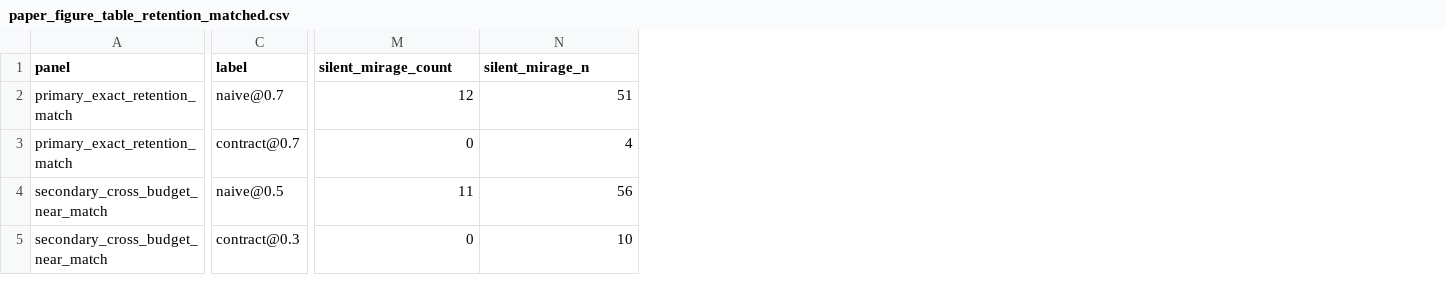
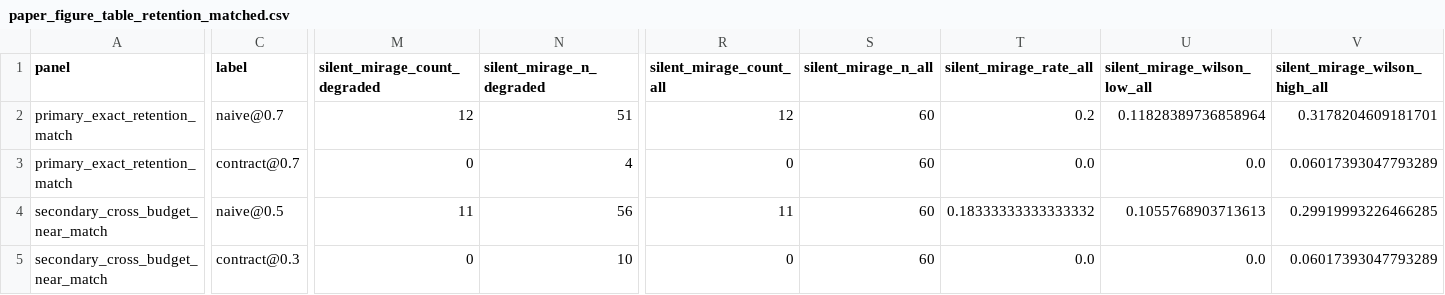
Before and after one commit to jack-chaudier/mirage, a CSV file: endogenous_context_theory/results/ntsb/xai_grok_4_1_fast_non_reasoning/paper_figure_table_retention_matched.csv, drawn as a sheet; only a part is shown, gaps mark what is left out; the diff covers the shown part only; the diff names each change by its address in the sheet, - before the commit and + after, or states it on an @@ line.

Commit message:
Fix retention-matched contract CI denominator and regenerate table artifacts

```diff
--- a/endogenous_context_theory/results/ntsb/xai_grok_4_1_fast_non_reasoning/paper_figure_table_retention_matched.csv
+++ b/endogenous_context_theory/results/ntsb/xai_grok_4_1_fast_non_reasoning/paper_figure_table_retention_matched.csv
+column R (silent_mirage_count_all), rows 2-5: 12 | 0 | 11 | 0
+column S (silent_mirage_n_all), rows 2-5: all 60
+column T (silent_mirage_rate_all), rows 2-5: 0.2 | 0.0 | 0.18333333333333332 | 0.0
+column U (silent_mirage_wilson_low_all), rows 2-5: 0.11828389736858964 | 0.0 | 0.1055768903713613 | 0.0
+column V (silent_mirage_wilson_high_all), rows 2-5: 0.3178204609181701 | 0.06017393047793289 | 0.29919993226466285 | 0.06017393047793289
-M1: silent_mirage_count
+M1: silent_mirage_count_degraded
-N1: silent_mirage_n
+N1: silent_mirage_n_degraded
```
Also changed, not shown: 3 edited cells elsewhere in this file, 6 other files.
